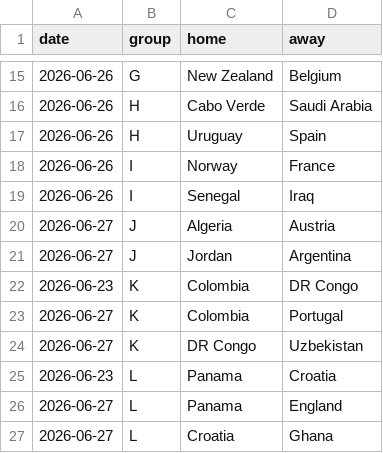
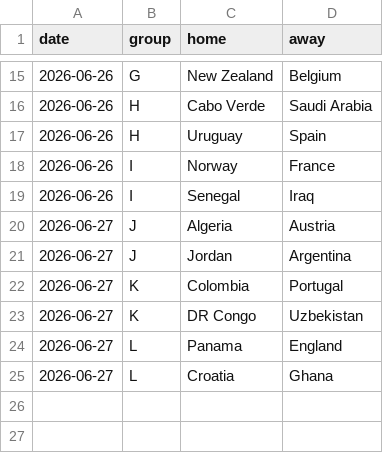
Before and after one commit to nmoguilner/ceia_add, a CSV file: mundial2026-montecarlo/data/sources/fixtures.csv, drawn as a sheet; only a part is shown, gaps mark what is left out; the diff names each change by its address in the sheet, - before the commit and + after, or states it on an @@ line.

Commit message:
Mundial: snapshot 24-jun, cierra J2 de K y L
Registra Colombia 1-0 DR Congo y Panama 0-1 Croacia (anoche) en
groups/played y los saca de fixtures. Ahora los 12 grupos tienen 2 fechas
jugadas; restan las terceras (A,B,C hoy 24; ... K,L el 27). Re-corre 1M
(seed 2026, baseline) y actualiza la tabla del README.

Grupo K: Colombia 1ro (6 pts), Portugal 2do; define la J3 del 27.
Grupo L: England y Ghana 4 pts, Croatia 3 (vivo); Panama eliminado.

```diff
--- a/mundial2026-montecarlo/data/sources/fixtures.csv
+++ b/mundial2026-montecarlo/data/sources/fixtures.csv
-row 22: 2026-06-23 | K | Colombia | DR Congo
-row 25: 2026-06-23 | L | Panama | Croatia
```
Also changed, not shown: mundial2026-montecarlo/data/sources/groups.csv, mundial2026-montecarlo/data/sources/played.csv, 5 other files.
